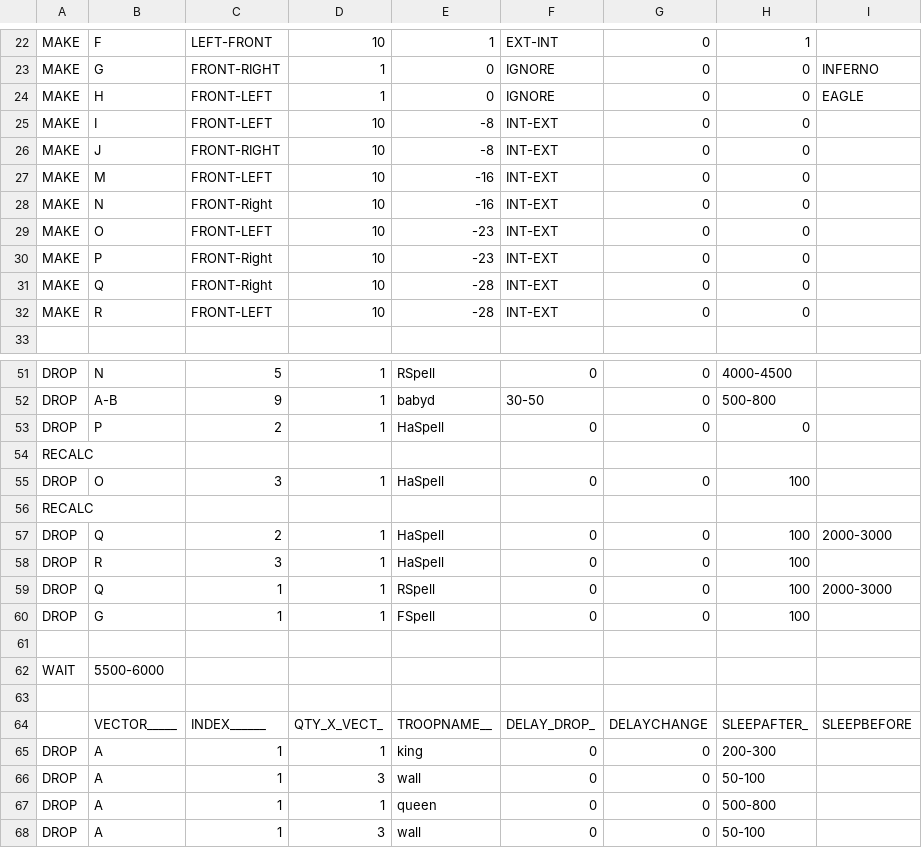
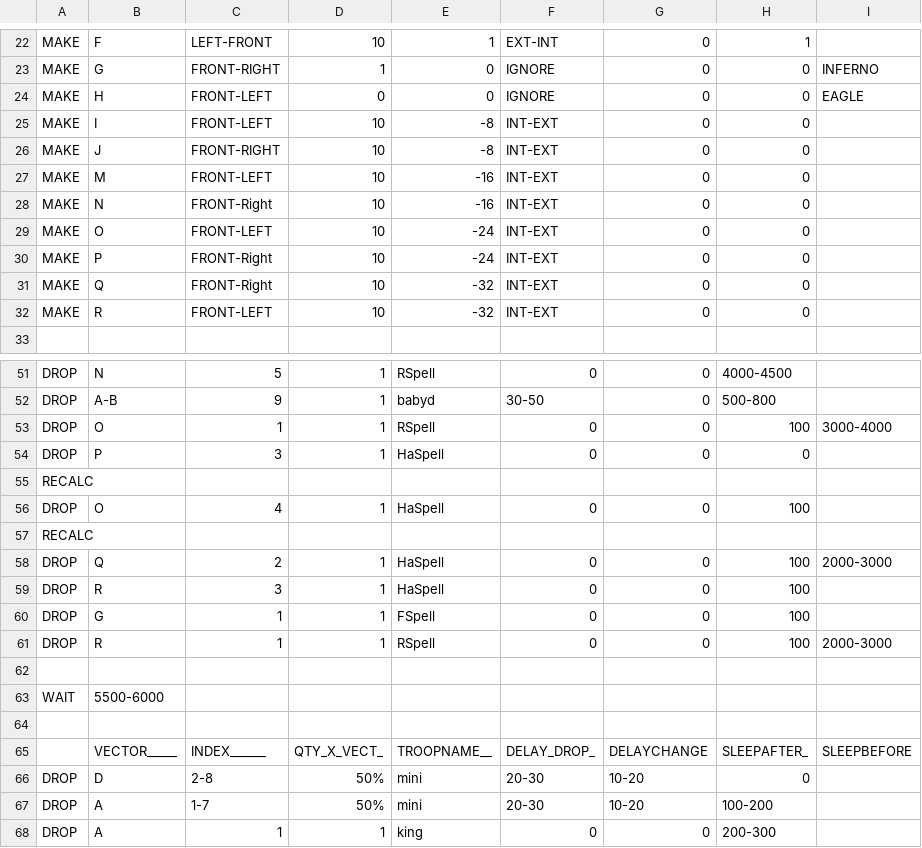
Before and after one commit to rulesss2/mod, a CSV file: CSV/Attack/lavaloon ver 2.6.2a (1 side)Ex.csv, drawn as a sheet; only a part is shown, gaps mark what is left out; the shorter side is filled out with more unchanged rows; the diff covers the shown part only.

```diff
--- a/CSV/Attack/lavaloon ver 2.6.2a (1 side)Ex.csv
+++ b/CSV/Attack/lavaloon ver 2.6.2a (1 side)Ex.csv
@@ -23,3 +23,3 @@ MAKE  |F          |LEFT-FRONT |10         |1          |EXT-INT    |0          |1
 MAKE  |G          |FRONT-RIGHT|1          |0          |IGNORE     |0          |0          |INFERNO    |
-MAKE  |H          |FRONT-LEFT |1          |0          |IGNORE     |0          |0          |EAGLE      |
+MAKE  |H          |FRONT-LEFT |0          |0          |IGNORE     |0          |0          |EAGLE      |
 MAKE  |I          |FRONT-LEFT |10         |-8         |INT-EXT    |0          |0          |           |
@@ -28,6 +28,6 @@ MAKE  |M          |FRONT-LEFT |10         |-16        |INT-EXT    |0          |0
 MAKE  |N          |FRONT-Right|10         |-16        |INT-EXT    |0          |0          |           |
-MAKE  |O          |FRONT-LEFT |10         |-23        |INT-EXT    |0          |0          |           |
-MAKE  |P          |FRONT-Right|10         |-23        |INT-EXT    |0          |0          |           |
-MAKE  |Q          |FRONT-Right|10         |-28        |INT-EXT    |0          |0          |           |
-MAKE  |R          |FRONT-LEFT |10         |-28        |INT-EXT    |0          |0          |           |
+MAKE  |O          |FRONT-LEFT |10         |-24        |INT-EXT    |0          |0          |           |
+MAKE  |P          |FRONT-Right|10         |-24        |INT-EXT    |0          |0          |           |
+MAKE  |Q          |FRONT-Right|10         |-32        |INT-EXT    |0          |0          |           |
+MAKE  |R          |FRONT-LEFT |10         |-32        |INT-EXT    |0          |0          |           |
 
@@ -52,5 +52,6 @@ DROP  |N          |5          |1          |RSpell     |0          |0          |4
 DROP  |A-B        |9          |1          |babyd      |30-50      |0          |500-800    |           |
-DROP  |P          |2          |1          |HaSpell    |0          |0          |0          |           |
+DROP  |O          |1          |1          |RSpell     |0          |0          |100        |3000-4000  |
+DROP  |P          |3          |1          |HaSpell    |0          |0          |0          |           |
 RECALC|           |           |           |           |           |           |           |           |
-DROP  |O          |3          |1          |HaSpell    |0          |0          |100        |           |
+DROP  |O          |4          |1          |HaSpell    |0          |0          |100        |           |
 RECALC|           |           |           |           |           |           |           |           |
@@ -58,4 +59,4 @@ DROP  |Q          |2          |1          |HaSpell    |0          |0          |1
 DROP  |R          |3          |1          |HaSpell    |0          |0          |100        |           |
-DROP  |Q          |1          |1          |RSpell     |0          |0          |100        |2000-3000  |
 DROP  |G          |1          |1          |FSpell     |0          |0          |100        |           |
+DROP  |R          |1          |1          |RSpell     |0          |0          |100        |2000-3000  |
 
@@ -64,2 +65,4 @@ WAIT |5500-6000   |               |           |           |           |
       |VECTOR_____|INDEX______|QTY_X_VECT_|TROOPNAME__|DELAY_DROP_|DELAYCHANGE|SLEEPAFTER_|SLEEPBEFORE|
+DROP  |D          |2-8        |50%        |mini       |20-30      |10-20      |0          |           |
+DROP  |A          |1-7        |50%        |mini       |20-30      |10-20      |100-200    |           |
 DROP  |A          |1          |1          |king       |0          |0          |200-300    |           |
```
Also changed, not shown: 3 edited cells elsewhere in this file, CSV/Attack/Hybrid -Push-.csv, CSV/Attack/lavaloon ver 2.6.2a (1 side).csv, 13 other files.
